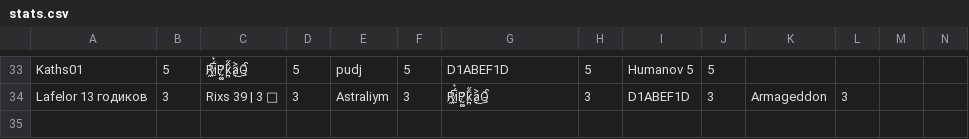
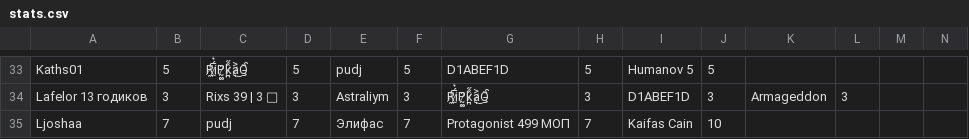
Before and after one commit to zzzRobottzzz/dnd-stats, a CSV file: stats.csv, drawn as a sheet; only a part is shown, gaps mark what is left out; rows hold the shown columns only; the diff names each change by its address in the sheet, - before the commit and + after, or states it on an @@ line.

Commit message:
Update statistics

```diff
--- a/stats.csv
+++ b/stats.csv
+row 35: Ljoshaa | 7 | pudj | 7 | Элифас | 7 | Protagonist 499 МОП | 7 | Kaifas Cain | 10
```
